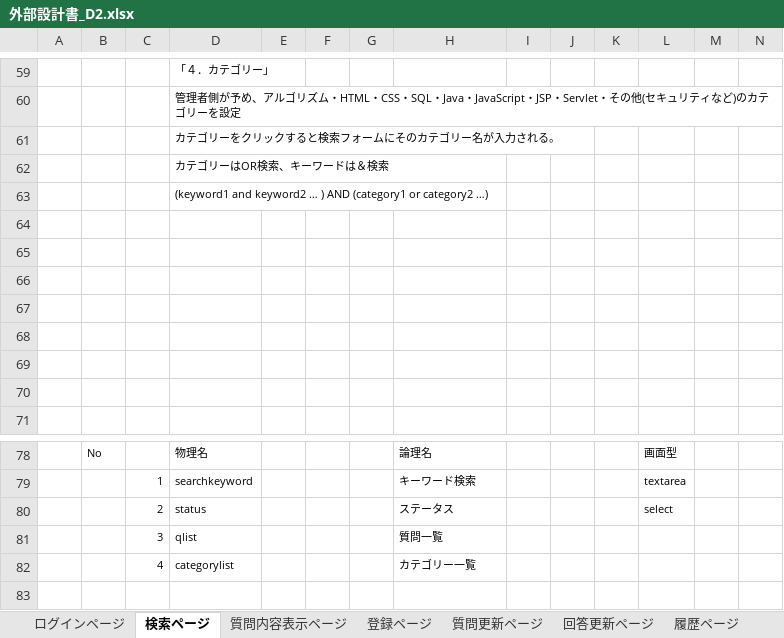
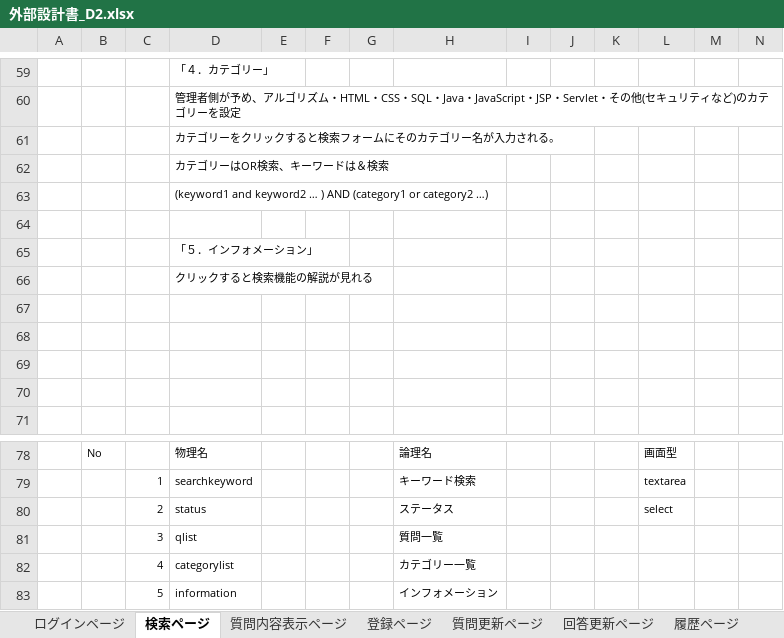
Before and after one commit to DOJO-2021/D-2, an Excel workbook: documents/外部設計/外部設計書_D2.xlsx, sheet 検索ページ, drawn as a sheet; only a part is shown, gaps mark what is left out; values as stored, in another font and other column widths than the file's, no borders; charts and pictures not drawn; rows hold the shown columns only; the diff names each change by its address in the sheet, - before the commit and + after, or states it on an @@ line.

```diff
--- a/documents/外部設計/外部設計書_D2.xlsx (sheet 検索ページ)
+++ b/documents/外部設計/外部設計書_D2.xlsx (sheet 検索ページ)
-D65: (empty)
+D65: 「５．インフォメーション」
-D66: (empty)
+D66: クリックすると検索機能の解説が見れる
+row 83:  |  | 5 | information |  |  |  | インフォメーション
```
Also changed, not shown: charts or pictures, documents/内部設計/ファイル構成一覧表_D2.xlsx, documents/外部設計/機能一覧_D2.xlsx.
